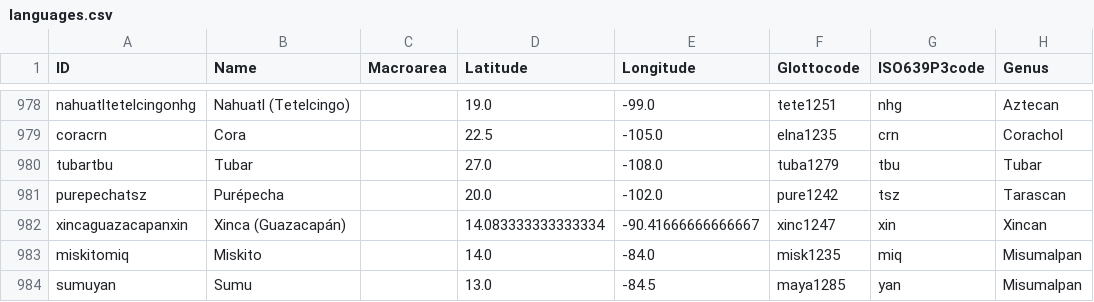
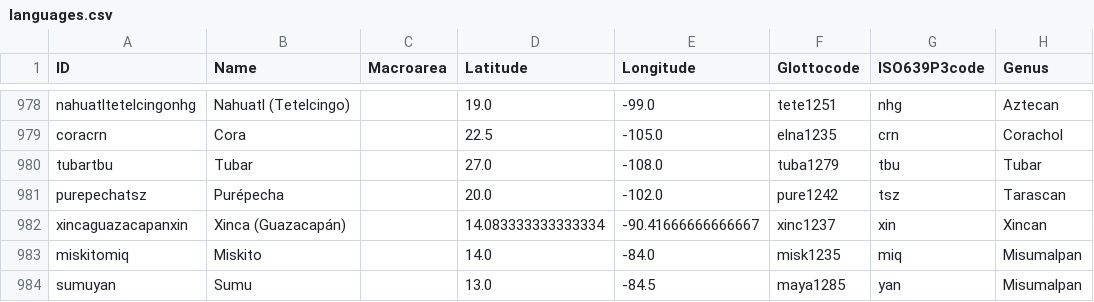
Before and after one commit to cldf-datasets/dryerorder, a CSV file: cldf/languages.csv, drawn as a sheet; only a part is shown, gaps mark what is left out; the diff names each change by its address in the sheet, - before the commit and + after, or states it on an @@ line.

```diff
--- a/cldf/languages.csv
+++ b/cldf/languages.csv
-F982 (Glottocode): xinc1247
+F982 (Glottocode): xinc1237
```
Also changed, not shown: cldf/codes.csv, 4 other files.
